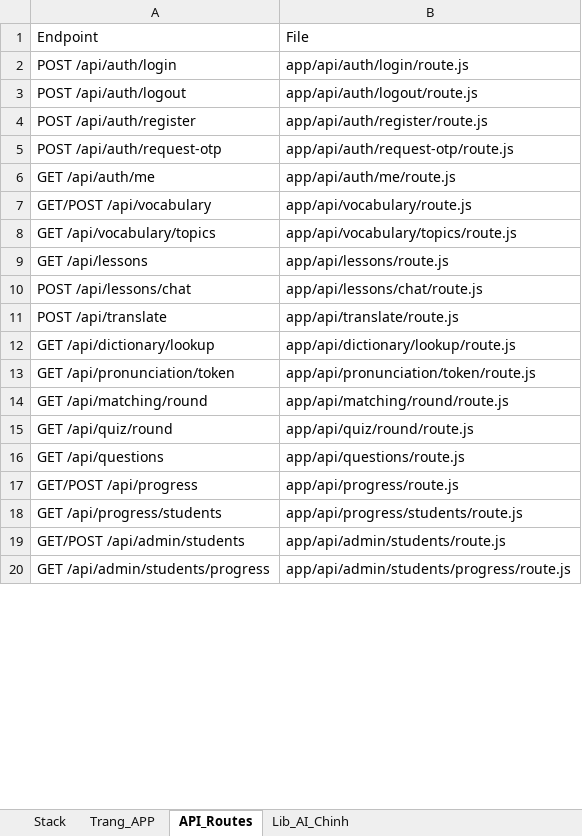
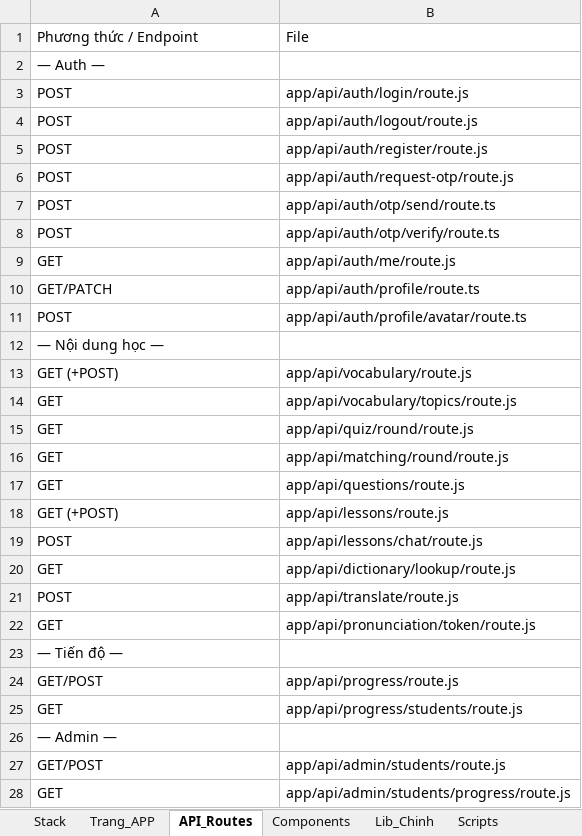
Before and after one commit to xuanluong778/apptienganh, an Excel workbook: docs/Apptienganh-Tong-Hop.xlsx, sheet API_Routes, drawn as a sheet; only a part is shown; values as stored, in another font and other column widths than the file's, no borders; removed rows and columns are numbered as before the commit, all else as after; the diff covers the shown part only; the diff names each change by its address in the sheet, - before the commit and + after, or states it on an @@ line.

Commit message:
update login form 4.6.2026

```diff
--- a/docs/Apptienganh-Tong-Hop.xlsx (sheet API_Routes)
+++ b/docs/Apptienganh-Tong-Hop.xlsx (sheet API_Routes)
-sheet tab: Lib_AI_Chinh
+sheet tab: Components
+sheet tab: Lib_Chinh
+sheet tab: Scripts
-A1: Endpoint
+A1: Phương thức / Endpoint
+row 2: — Auth —
-A3: POST /api/auth/login
+A3: POST
-A4: POST /api/auth/logout
+A4: POST
-A5: POST /api/auth/register
+A5: POST
-A6: POST /api/auth/request-otp
+A6: POST
+row 7: POST | app/api/auth/otp/send/route.ts
+row 8: POST | app/api/auth/otp/verify/route.ts
-A9: GET /api/auth/me
+A9: GET
+row 10: GET/PATCH | app/api/auth/profile/route.ts
+row 11: POST | app/api/auth/profile/avatar/route.ts
+row 12: — Nội dung học —
-A13: GET/POST /api/vocabulary
+A13: GET (+POST)
-A14: GET /api/vocabulary/topics
+A14: GET
+row 15: GET | app/api/quiz/round/route.js
+row 16: GET | app/api/matching/round/route.js
+row 17: GET | app/api/questions/route.js
-A18: GET /api/lessons
+A18: GET (+POST)
-A19: POST /api/lessons/chat
+A19: POST
+row 20: GET | app/api/dictionary/lookup/route.js
-A21: POST /api/translate
+A21: POST
-row 12: GET /api/dictionary/lookup | app/api/dictionary/lookup/route.js
-A22: GET /api/pronunciation/token
+A22: GET
-row 14: GET /api/matching/round | app/api/matching/round/route.js
-row 15: GET /api/quiz/round | app/api/quiz/round/route.js
-row 16: GET /api/questions | app/api/questions/route.js
+row 23: — Tiến độ —
-A24: GET/POST /api/progress
+A24: GET/POST
-A25: GET /api/progress/students
+A25: GET
+row 26: — Admin —
-A27: GET/POST /api/admin/students
+A27: GET/POST
-A28: GET /api/admin/students/progress
+A28: GET
```
Also changed, not shown: 13 added rows and 1 edited cell elsewhere in this sheet, sheet Components, sheet Trang_APP, sheet Stack, other sheet tabs, 36 other files.
